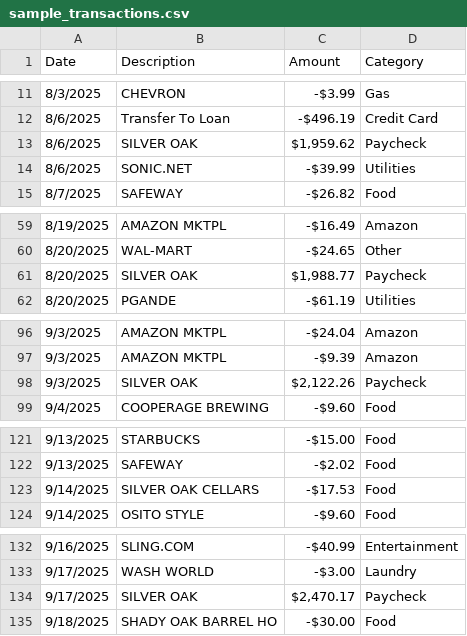
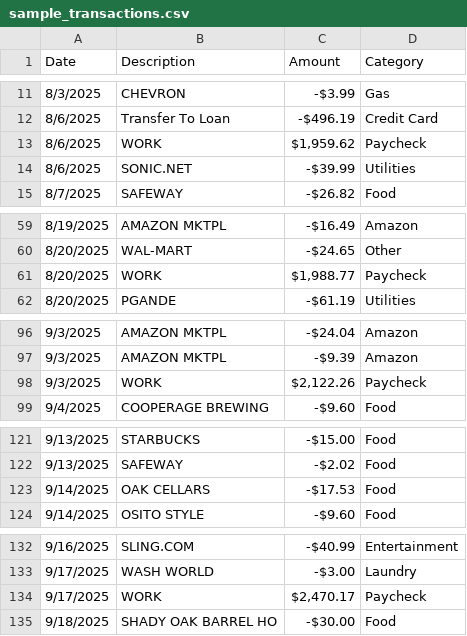
Before and after one commit to bcrawford89/Finance-Analyzer-v1, a CSV file: data/sample_transactions.csv, drawn as a sheet; only a part is shown, gaps mark what is left out; the diff names each change by its address in the sheet, - before the commit and + after, or states it on an @@ line.

```diff
--- a/data/sample_transactions.csv
+++ b/data/sample_transactions.csv
-B13 (Description): SILVER OAK
+B13 (Description): WORK
-B61 (Description): SILVER OAK
+B61 (Description): WORK
-B98 (Description): SILVER OAK
+B98 (Description): WORK
-B123 (Description): SILVER OAK CELLARS
+B123 (Description): OAK CELLARS
-B134 (Description): SILVER OAK
+B134 (Description): WORK
```
Also changed, not shown: 1 other file.
